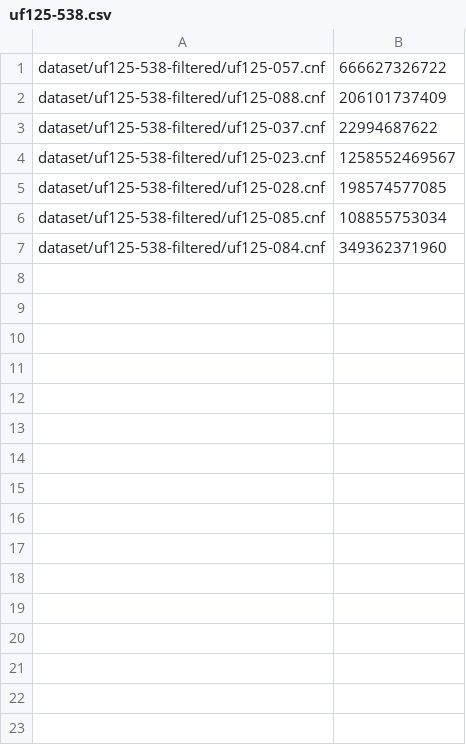
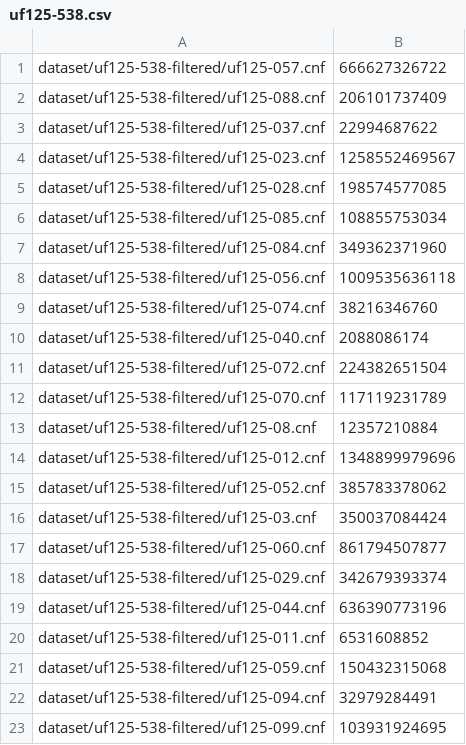
Before and after one commit to DSA-COSC-251-FALL-2026-GROUP-5/boolean-satisifiability-project, a CSV file: results/uf125-538.csv, drawn as a sheet.

```diff
--- a/results/uf125-538.csv
+++ b/results/uf125-538.csv
@@ -7 +7,17 @@ dataset/uf125-538-filtered/uf125-085.cnf, 108855753034
 dataset/uf125-538-filtered/uf125-084.cnf, 349362371960
+dataset/uf125-538-filtered/uf125-056.cnf, 1009535636118
+dataset/uf125-538-filtered/uf125-074.cnf, 38216346760
+dataset/uf125-538-filtered/uf125-040.cnf, 2088086174
+dataset/uf125-538-filtered/uf125-072.cnf, 224382651504
+dataset/uf125-538-filtered/uf125-070.cnf, 117119231789
+dataset/uf125-538-filtered/uf125-08.cnf, 12357210884
+dataset/uf125-538-filtered/uf125-012.cnf, 1348899979696
+dataset/uf125-538-filtered/uf125-052.cnf, 385783378062
+dataset/uf125-538-filtered/uf125-03.cnf, 350037084424
+dataset/uf125-538-filtered/uf125-060.cnf, 861794507877
+dataset/uf125-538-filtered/uf125-029.cnf, 342679393374
+dataset/uf125-538-filtered/uf125-044.cnf, 636390773196
+dataset/uf125-538-filtered/uf125-011.cnf, 6531608852
+dataset/uf125-538-filtered/uf125-059.cnf, 150432315068
+dataset/uf125-538-filtered/uf125-094.cnf, 32979284491
+dataset/uf125-538-filtered/uf125-099.cnf, 103931924695
```
Also changed, not shown: 4 other files.
